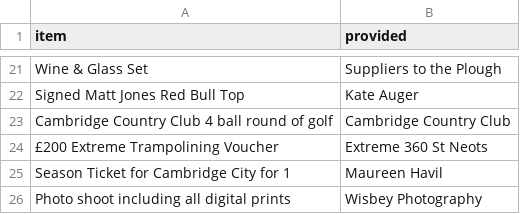
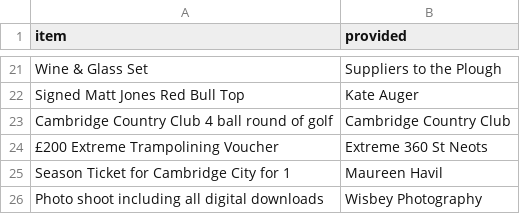
Before and after one commit to DuxfordSBD/duxfordsbd.github.io, a CSV file: _data/2024-auction.csv, drawn as a sheet; only a part is shown, gaps mark what is left out.

```diff
--- a/_data/2024-auction.csv
+++ b/_data/2024-auction.csv
@@ -25,2 +25,2 @@ Cambridge Country Club 4 ball round of golf,Cambridge Country Club
 Season Ticket for Cambridge City for 1,Maureen Havil
-Photo shoot including all digital prints,Wisbey Photography
+Photo shoot including all digital downloads,Wisbey Photography
```
Also changed, not shown: 1 other file.
